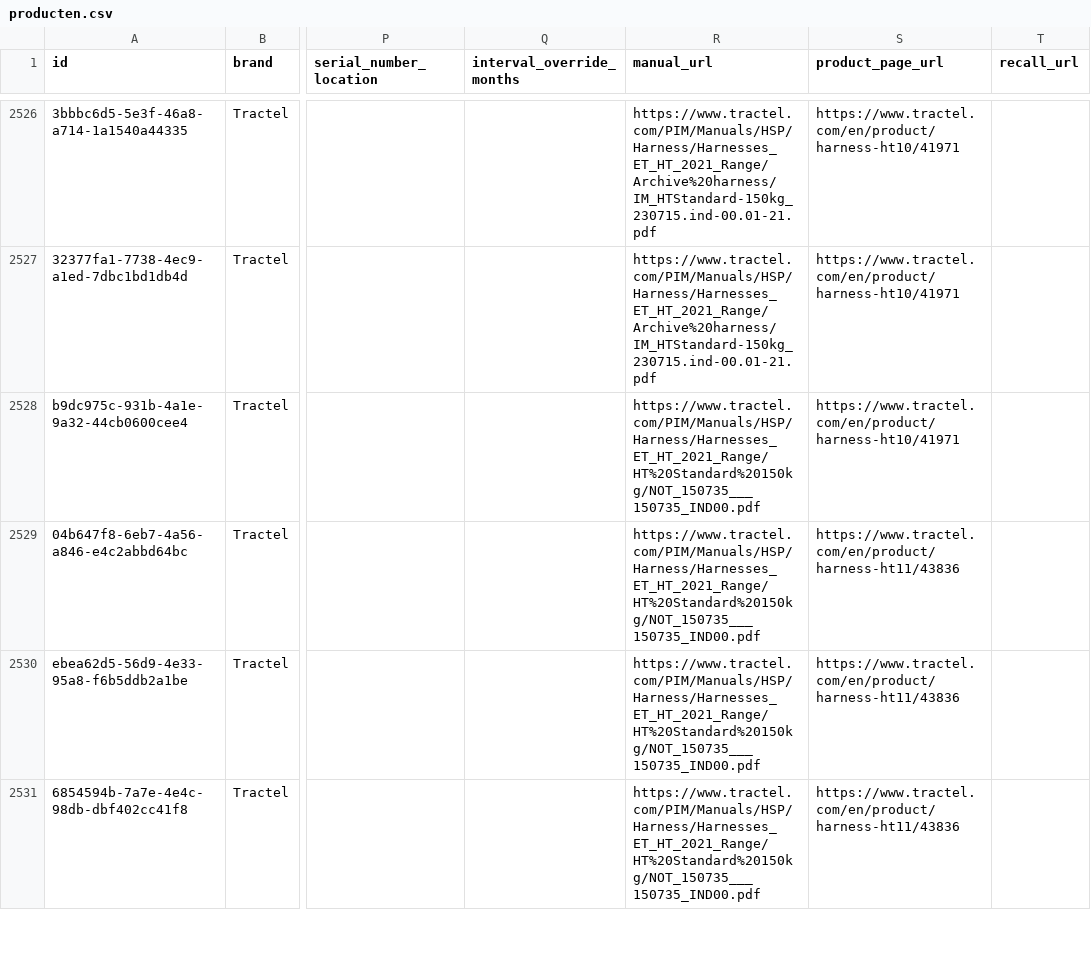
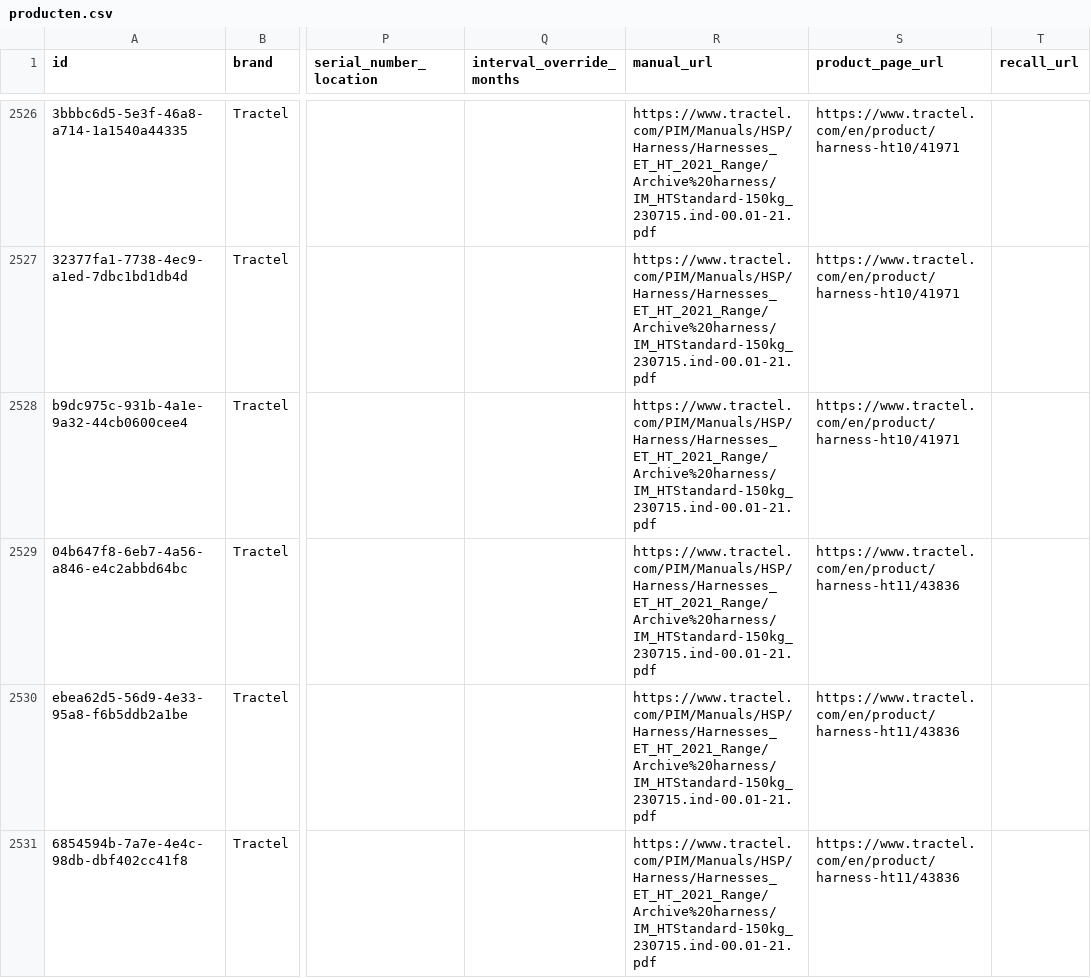
Before and after one commit to Gearonimo-app/gearonimo, a CSV file: catalog/producten.csv, drawn as a sheet; only a part is shown, gaps mark what is left out; the diff covers the shown part only; the diff names each change by its address in the sheet, - before the commit and + after, or states it on an @@ line.

```diff
--- a/catalog/producten.csv
+++ b/catalog/producten.csv
-R2528:R2531 (manual_url): https://www.tractel.com/PIM/Manuals/HSP/Harness/Harnesses_ET_HT_2021_Range/HT%20Standard%20150kg/NOT_150735___150735_IND00.pdf
+R2528:R2531 (manual_url): https://www.tractel.com/PIM/Manuals/HSP/Harness/Harnesses_ET_HT_2021_Range/Archive%20harness/IM_HTStandard-150kg_230715.ind-00.01-21.pdf
```
Also changed, not shown: 13 edited cells elsewhere in this file.
